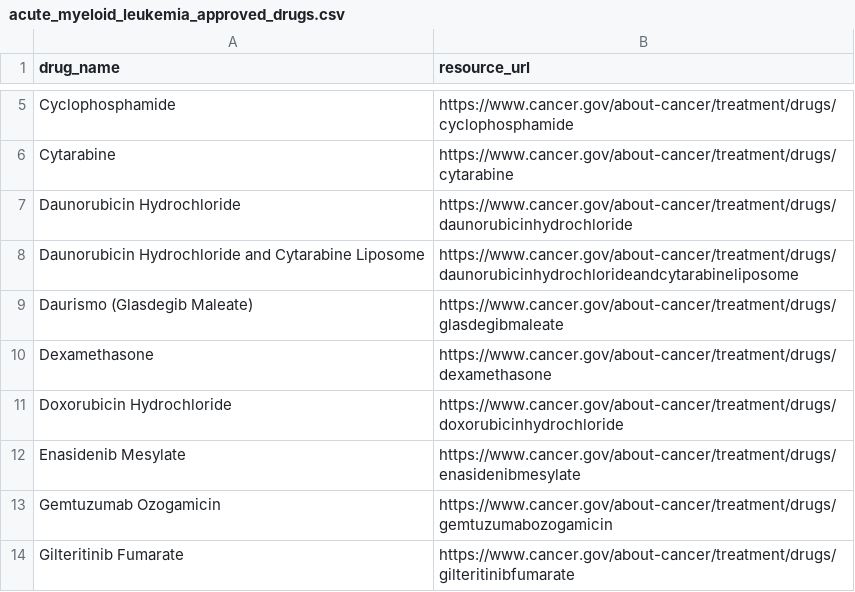
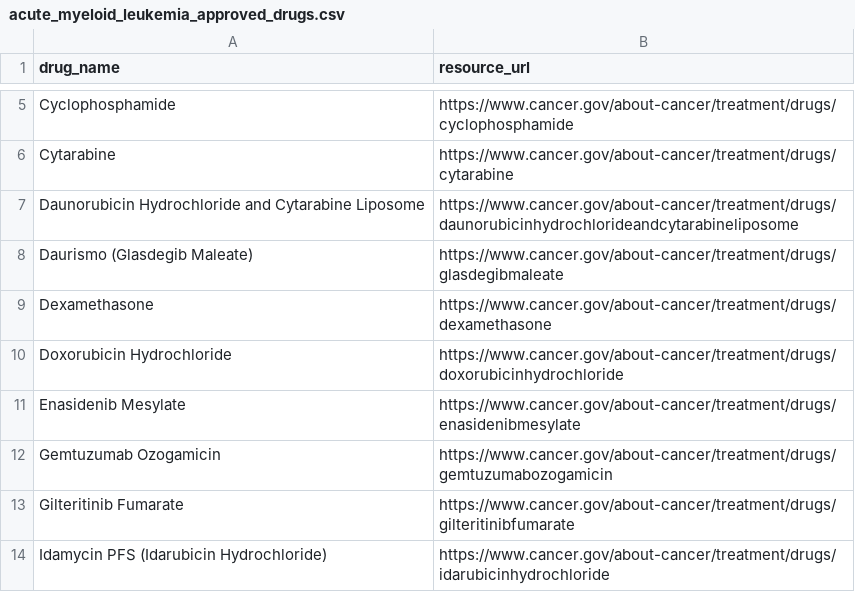
Before and after one commit to martina-occhetta/AIDD_group-project, a CSV file: Get_approved_drug_from_cancer_gov/acute_myeloid_leukemia_approved_drugs.csv, drawn as a sheet; only a part is shown, gaps mark what is left out; the shorter side is filled out with more unchanged rows; the diff covers the shown part only; the diff names each change by its address in the sheet, - before the commit and + after, or states it on an @@ line.

```diff
--- a/Get_approved_drug_from_cancer_gov/acute_myeloid_leukemia_approved_drugs.csv
+++ b/Get_approved_drug_from_cancer_gov/acute_myeloid_leukemia_approved_drugs.csv
-row 7: Daunorubicin Hydrochloride | https://www.cancer.gov/about-cancer/treatment/drugs/daunorubicinhydrochloride
```
Also changed, not shown: 17 removed rows elsewhere in this file, Get_approved_drug_from_cancer_gov/_small_cell_lung_cancer_approved_drugs.csv, 1 other file.
